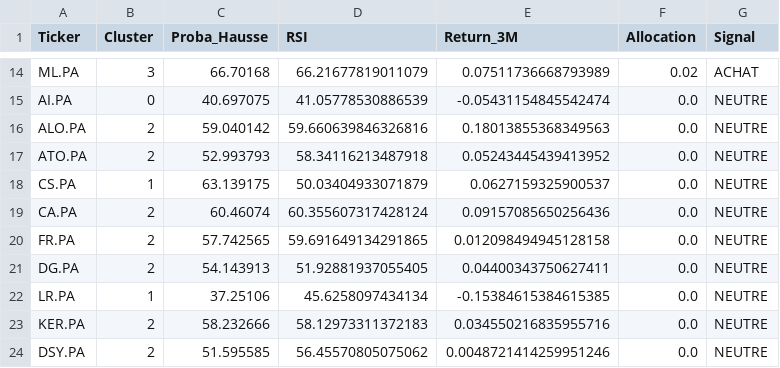
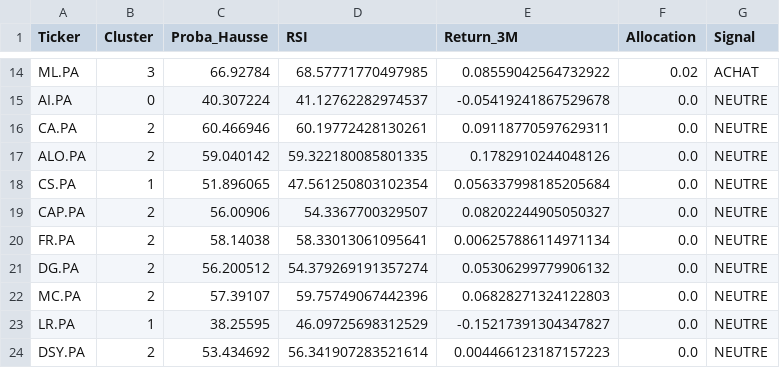
Before and after one commit to SORADATA/CAC40-Quantitative-Analysis-Predictive-Asset-Allocation, a CSV file: latest_signals.csv, drawn as a sheet; only a part is shown, gaps mark what is left out; removed rows and columns are numbered as before the commit, all else as after; the diff covers the shown part only; the diff names each change by its address in the sheet, - before the commit and + after, or states it on an @@ line.

```diff
--- a/latest_signals.csv
+++ b/latest_signals.csv
-C14 (Proba_Hausse): 66.70168
+C14 (Proba_Hausse): 66.92784
-D14 (RSI): 66.21677819011079
+D14 (RSI): 68.57771770497985
-E14 (Return_3M): 0.07511736668793989
+E14 (Return_3M): 0.08559042564732922
-C15 (Proba_Hausse): 40.697075
+C15 (Proba_Hausse): 40.307224
-D15 (RSI): 41.05778530886539
+D15 (RSI): 41.12762282974537
-E15 (Return_3M): -0.05431154845542474
+E15 (Return_3M): -0.05419241867529678
+row 16: CA.PA | 2 | 60.466946 | 60.19772428130261 | 0.09118770597629311 | 0.0 | NEUTRE
-D17 (RSI): 59.660639846326816
+D17 (RSI): 59.322180085801335
-E17 (Return_3M): 0.18013855368349563
+E17 (Return_3M): 0.1782910244048126
-row 17: ATO.PA | 2 | 52.993793 | 58.34116213487918 | 0.05243445439413952 | 0.0 | NEUTRE
-C18 (Proba_Hausse): 63.139175
+C18 (Proba_Hausse): 51.896065
-D18 (RSI): 50.03404933071879
+D18 (RSI): 47.561250803102354
-E18 (Return_3M): 0.0627159325900537
+E18 (Return_3M): 0.056337998185205684
-A19 (Ticker): CA.PA
+A19 (Ticker): CAP.PA
-C19 (Proba_Hausse): 60.46074
+C19 (Proba_Hausse): 56.00906
-D19 (RSI): 60.355607317428124
+D19 (RSI): 54.3367700329507
-E19 (Return_3M): 0.09157085650256436
+E19 (Return_3M): 0.08202244905050327
-C20 (Proba_Hausse): 57.742565
+C20 (Proba_Hausse): 58.14038
-D20 (RSI): 59.691649134291865
+D20 (RSI): 58.33013061095641
-E20 (Return_3M): 0.012098494945128158
+E20 (Return_3M): 0.006257886114971134
-C21 (Proba_Hausse): 54.143913
+C21 (Proba_Hausse): 56.200512
-D21 (RSI): 51.92881937055405
+D21 (RSI): 54.379269191357274
-E21 (Return_3M): 0.04400343750627411
+E21 (Return_3M): 0.05306299779906132
+row 22: MC.PA | 2 | 57.39107 | 59.75749067442396 | 0.06828271324122803 | 0.0 | NEUTRE
-C23 (Proba_Hausse): 37.25106
+C23 (Proba_Hausse): 38.25595
-D23 (RSI): 45.6258097434134
+D23 (RSI): 46.09725698312529
-E23 (Return_3M): -0.15384615384615385
+E23 (Return_3M): -0.15217391304347827
-row 23: KER.PA | 2 | 58.232666 | 58.12973311372183 | 0.034550216835955716 | 0.0 | NEUTRE
-C24 (Proba_Hausse): 51.595585
+C24 (Proba_Hausse): 53.434692
-D24 (RSI): 56.45570805075062
+D24 (RSI): 56.341907283521614
-E24 (Return_3M): 0.0048721414259951246
+E24 (Return_3M): 0.004466123187157223
```
Also changed, not shown: 5 added rows, 5 removed rows and 73 edited cells elsewhere in this file, portfolio_history.csv, 2 other files.
